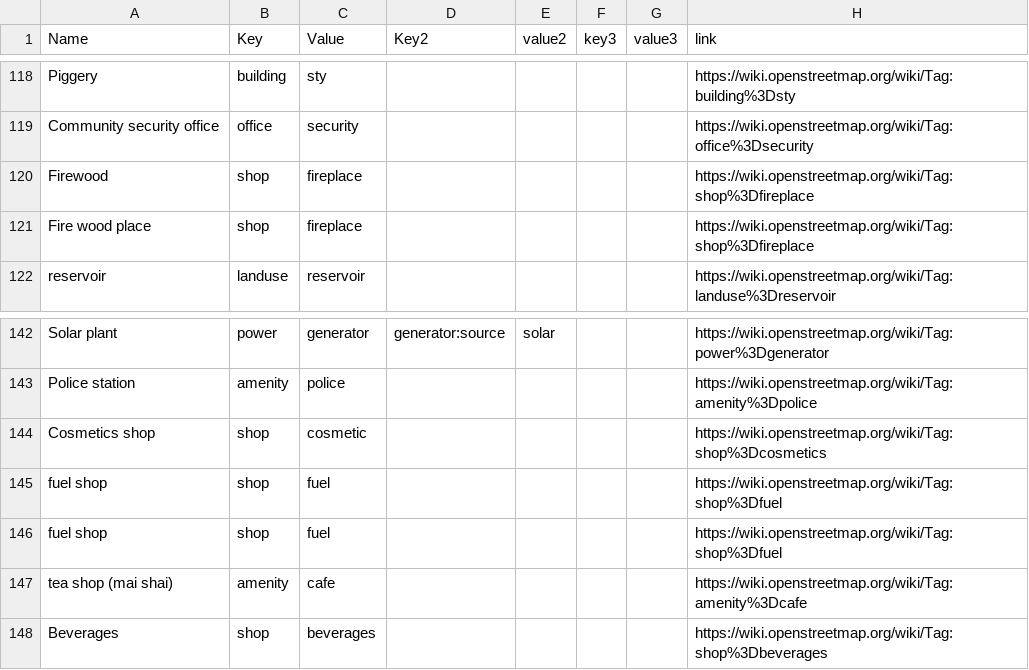
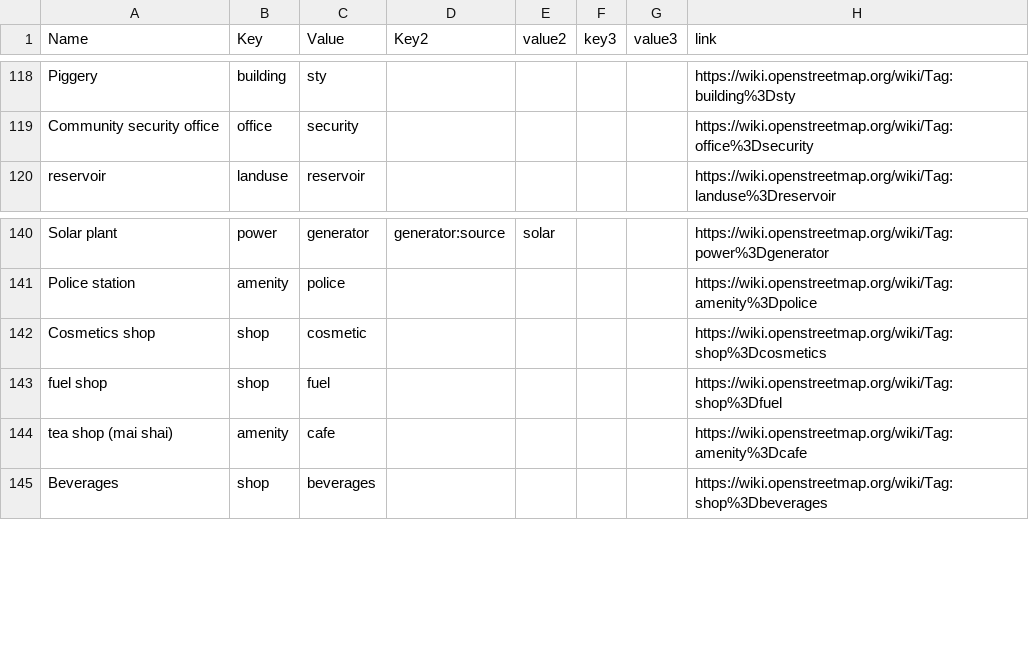
Before and after one commit to IntegrationEE/NESPII-Data-Import-Attachments, a CSV file: shp2osm/taglist.csv, drawn as a sheet; only a part is shown, gaps mark what is left out.

Commit message:
Update taglist.csv

```diff
--- a/shp2osm/taglist.csv
+++ b/shp2osm/taglist.csv
@@ -119,4 +119,2 @@ Piggery,building,sty,,,,,https://wiki.openstreetmap.org/wiki/Tag:building%3Dsty
 Community security office,office,security,,,,,https://wiki.openstreetmap.org/wiki/Tag:office%3Dsecurity
-Firewood,shop,fireplace,,,,,https://wiki.openstreetmap.org/wiki/Tag:shop%3Dfireplace
-Fire wood place,shop,fireplace,,,,,https://wiki.openstreetmap.org/wiki/Tag:shop%3Dfireplace
 reservoir,landuse,reservoir,,,,,https://wiki.openstreetmap.org/wiki/Tag:landuse%3Dreservoir
@@ -144,3 +142,2 @@ Police station,amenity,police,,,,,https://wiki.openstreetmap.org/wiki/Tag:amenit
 Cosmetics shop,shop,cosmetic,,,,,https://wiki.openstreetmap.org/wiki/Tag:shop%3Dcosmetics
-fuel shop,shop,fuel,,,,,https://wiki.openstreetmap.org/wiki/Tag:shop%3Dfuel
 fuel shop,shop,fuel,,,,,https://wiki.openstreetmap.org/wiki/Tag:shop%3Dfuel
```
